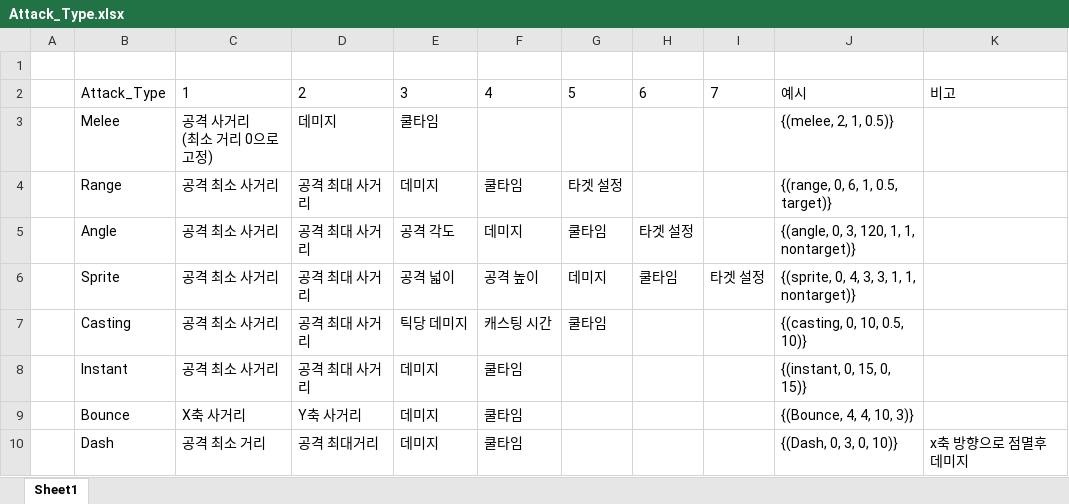
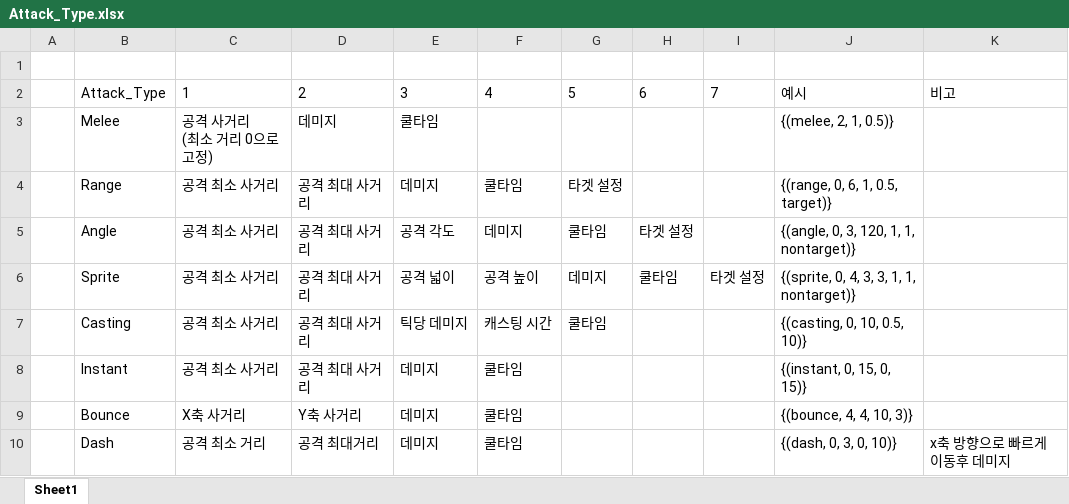
Before and after one commit to WolfPack-1/2D-Side-View-Roguelike, an Excel workbook: DesignDocs/Design/Attack_Type.xlsx, sheet Sheet1, drawn as a sheet; values as stored, in another font and other column widths than the file's, no borders; charts and pictures not drawn; the diff names each change by its address in the sheet, - before the commit and + after, or states it on an @@ line.

```diff
--- a/DesignDocs/Design/Attack_Type.xlsx (sheet Sheet1)
+++ b/DesignDocs/Design/Attack_Type.xlsx (sheet Sheet1)
-J9: {(Bounce, 4, 4, 10, 3)}
+J9: {(bounce, 4, 4, 10, 3)}
-J10: {(Dash, 0, 3, 0, 10)}
+J10: {(dash, 0, 3, 0, 10)}
-K10: x축 방향으로 점멸후 데미지
+K10: x축 방향으로 빠르게 이동후 데미지
```
Also changed, not shown: DesignDocs/Design/Abnormal_Type.xlsx.
